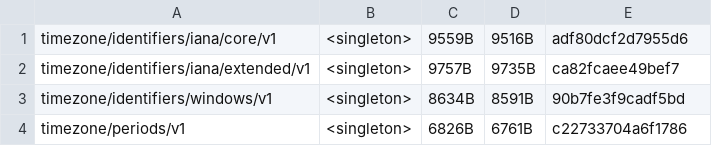
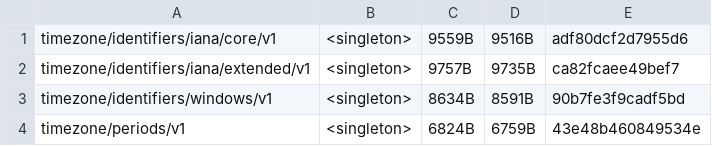
Before and after one commit to unicode-org/icu4x, a CSV file: provider/data/time/fingerprints.csv, drawn as a sheet.

```diff
--- a/provider/data/time/fingerprints.csv
+++ b/provider/data/time/fingerprints.csv
@@ -3,2 +3,2 @@ timezone/identifiers/iana/extended/v1, <singleton>, 9757B, 9735B, ca82fcaee49bef
 timezone/identifiers/windows/v1, <singleton>, 8634B, 8591B, 90b7fe3f9cadf5bd
-timezone/periods/v1, <singleton>, 6826B, 6761B, c22733704a6f1786
+timezone/periods/v1, <singleton>, 6824B, 6759B, 43e48b460849534e
```
Also changed, not shown: 2 other files.
